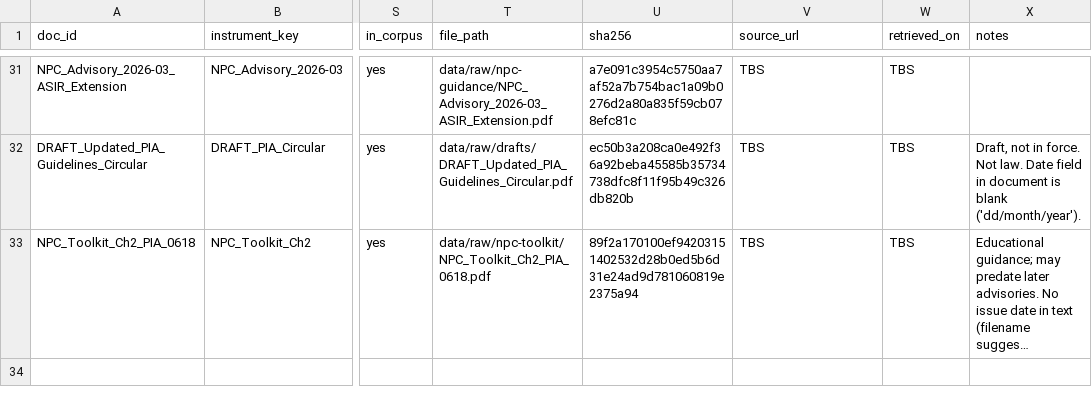
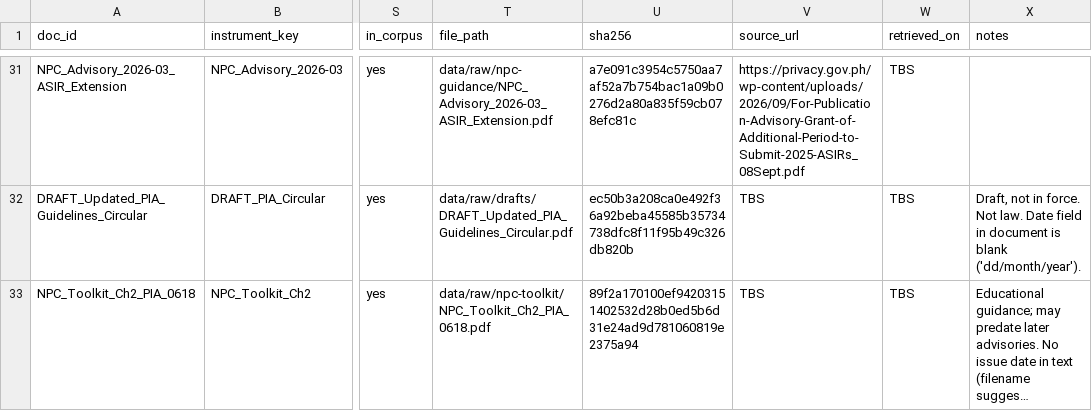
Before and after one commit to lesleymanantan/linaw-ph-privacy, a CSV file: catalogue/catalogue.csv, drawn as a sheet; only a part is shown, gaps mark what is left out; long unchanged cells end in …; the diff covers the shown part only; the diff names each change by its address in the sheet, - before the commit and + after, or states it on an @@ line.

Commit message:
Fill official document addresses from the NPC links list
28 of 32 catalogue rows now have a source_url, copied exactly from
data/reference/npc_page_links_5Nov.csv. RA 10173, the IRR, the draft circular
and the Toolkit stay TBS because they are not in the list. A test checks every
address against the list. Spreadsheets and Excel lock files are now gitignored.
No status wording changed.

```diff
--- a/catalogue/catalogue.csv
+++ b/catalogue/catalogue.csv
-V31 (source_url): TBS
+V31 (source_url): https://privacy.gov.ph/wp-content/uploads/2026/09/For-Publication-Advisory-Grant-of-Additional-Period-to-Submit-2025-ASIRs_08Sept.pdf
```
Also changed, not shown: 27 edited cells elsewhere in this file, 5 other files.
